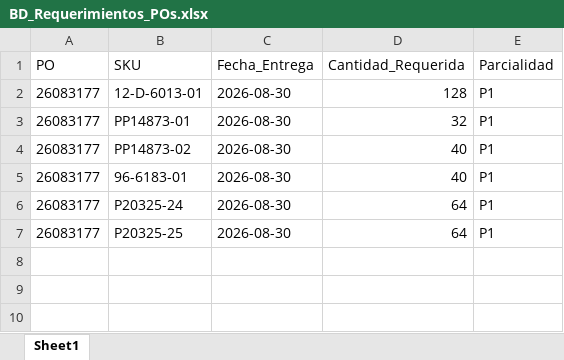
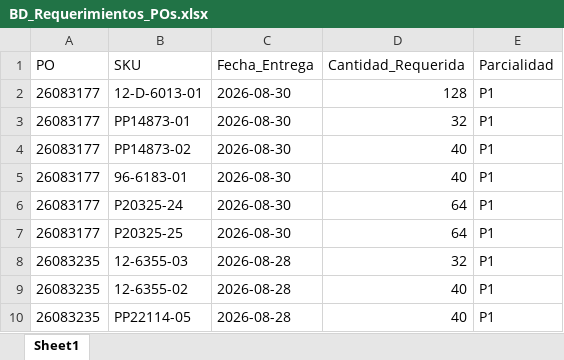
Before and after one commit to jesusalbertomoraleslopez-byte/sigrama_po_tracker, an Excel workbook: data/BD_Requerimientos_POs.xlsx, sheet Sheet1, drawn as a sheet; values as stored, in another font and other column widths than the file's, no borders; the diff names each change by its address in the sheet, - before the commit and + after, or states it on an @@ line.

```diff
--- a/data/BD_Requerimientos_POs.xlsx (sheet Sheet1)
+++ b/data/BD_Requerimientos_POs.xlsx (sheet Sheet1)
+row 8: 26083235 | 12-6355-03 | 2026-08-28 | 32 | P1
+row 9: 26083235 | 12-6355-02 | 2026-08-28 | 40 | P1
+row 10: 26083235 | PP22114-05 | 2026-08-28 | 40 | P1
```
Also changed, not shown: data/BD_POs_Cabecera.xlsx, data/BD_POs_Partidas_Detalladas.xlsx, 3 other files.
